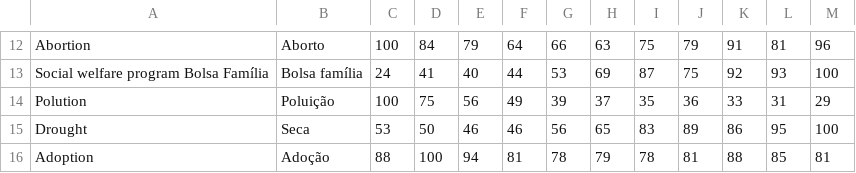
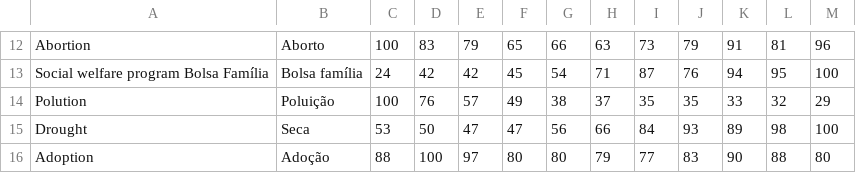
Before and after one commit to GoogleTrends/data, a CSV file: TopSearchedIssues_Brazil_Latest.csv, drawn as a sheet; only a part is shown, gaps mark what is left out; the diff covers the shown part only; the diff names each change by its address in the sheet, - before the commit and + after, or states it on an @@ line.

```diff
--- a/TopSearchedIssues_Brazil_Latest.csv
+++ b/TopSearchedIssues_Brazil_Latest.csv
-D12: 84
+D12: 83
-F12: 64
+F12: 65
-I12: 75
+I12: 73
-D13: 41
+D13: 42
-E13: 40
+E13: 42
-F13: 44
+F13: 45
-G13: 53
+G13: 54
-H13: 69
+H13: 71
-J13: 75
+J13: 76
-K13: 92
+K13: 94
-L13: 93
+L13: 95
-D14: 75
+D14: 76
-E14: 56
+E14: 57
-G14: 39
+G14: 38
-J14: 36
+J14: 35
-L14: 31
+L14: 32
-E15: 46
+E15: 47
-F15: 46
+F15: 47
-H15: 65
+H15: 66
-I15: 83
+I15: 84
-J15: 89
+J15: 93
-K15: 86
+K15: 89
-L15: 95
+L15: 98
-E16: 94
+E16: 97
-F16: 81
+F16: 80
-G16: 78
+G16: 80
-I16: 78
+I16: 77
-J16: 81
+J16: 83
-K16: 88
+K16: 90
-L16: 85
+L16: 88
-M16: 81
+M16: 80
```
Also changed, not shown: 73 edited cells elsewhere in this file.
